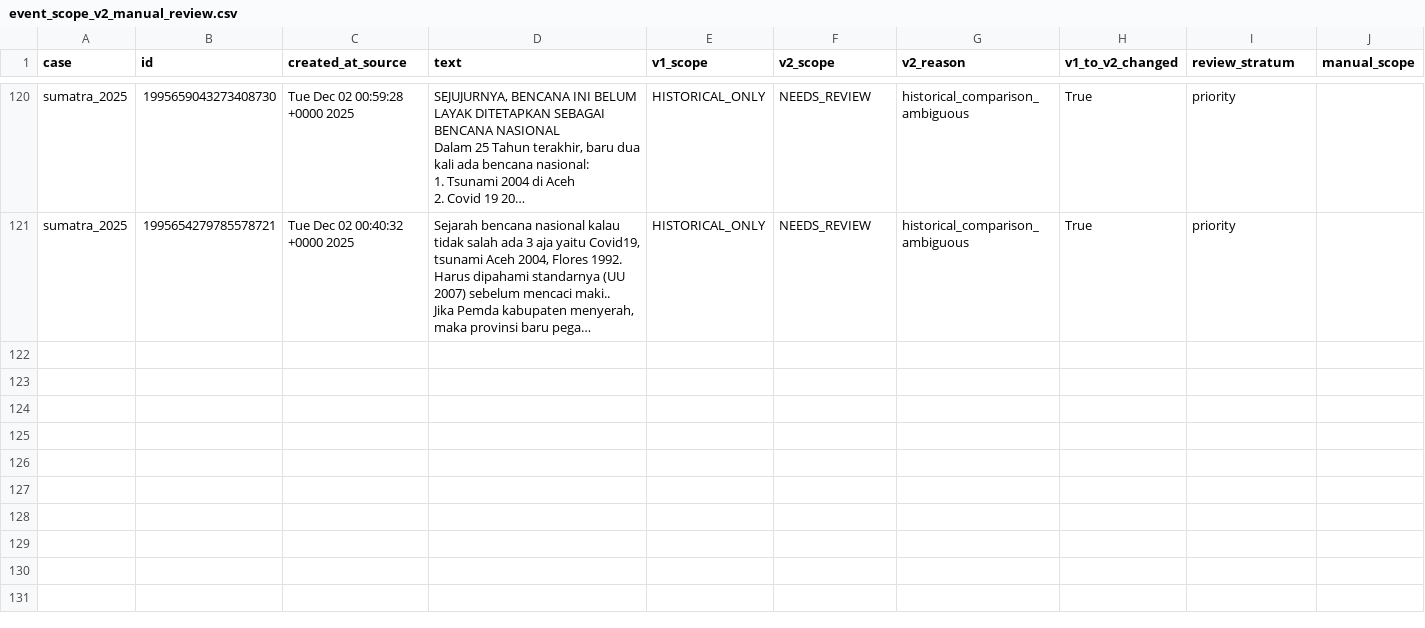
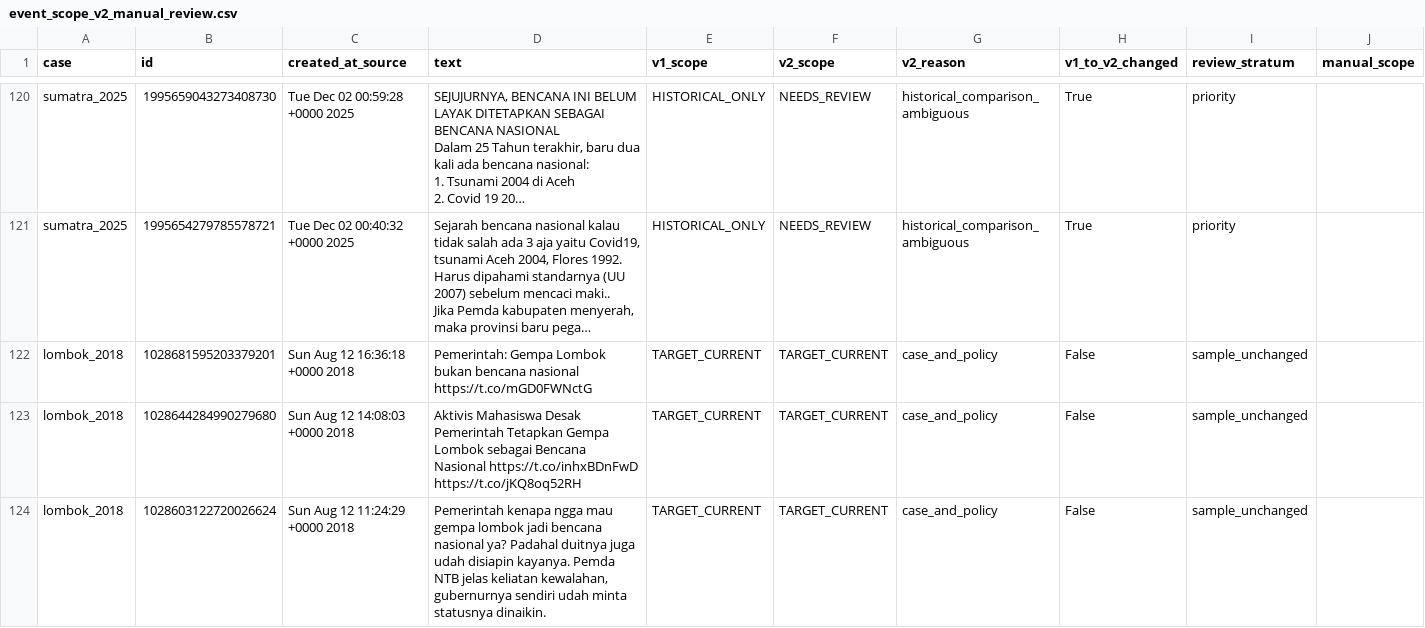
Before and after one commit to YusakSR/Penelitian-Sentimen-Bencana-Nasional, a CSV file: 01_Raw Data/outputs/reports/event_scope_v2_manual_review.csv, drawn as a sheet; only a part is shown, gaps mark what is left out; long unchanged cells end in …; rows hold the shown columns only; ↵ is a line break in a cell; the diff names each change by its address in the sheet, - before the commit and + after, or states it on an @@ line.

```diff
--- a/01_Raw Data/outputs/reports/event_scope_v2_manual_review.csv
+++ b/01_Raw Data/outputs/reports/event_scope_v2_manual_review.csv
+row 122: lombok_2018 | 1028681595203379201 | Sun Aug 12 16:36:18 +0000 2018 | Pemerintah: Gempa Lombok bukan bencana nasional ↵ https://t.co/mGD0FWNctG | TARGET_CURRENT | TARGET_CURRENT | case_and_policy | False | sample_unchanged
+row 123: lombok_2018 | 1028644284990279680 | Sun Aug 12 14:08:03 +0000 2018 | Aktivis Mahasiswa Desak Pemerintah Tetapkan Gempa Lombok sebagai Bencana Nasional https://t.co/inhxBDnFwD https://t.co/jKQ8oq52RH | TARGET_CURRENT | TARGET_CURRENT | case_and_policy | False | sample_unchanged
+row 124: lombok_2018 | 1028603122720026624 | Sun Aug 12 11:24:29 +0000 2018 | Pemerintah kenapa ngga mau gempa lombok jadi bencana nasional ya? Padahal duitnya juga udah disiapin kayanya. Pemda NTB jelas keliatan kewalahan, gubernurnya sendiri udah minta statusnya dinaikin. | TARGET_CURRENT | TARGET_CURRENT | case_and_policy | False | sample_unchanged
```
Also changed, not shown: 01_Raw Data/outputs/reports/batch7/current/manual_registry_current.csv, 01_Raw Data/outputs/reports/batch7/current/raw_inventory_current.csv, 18 other files.
